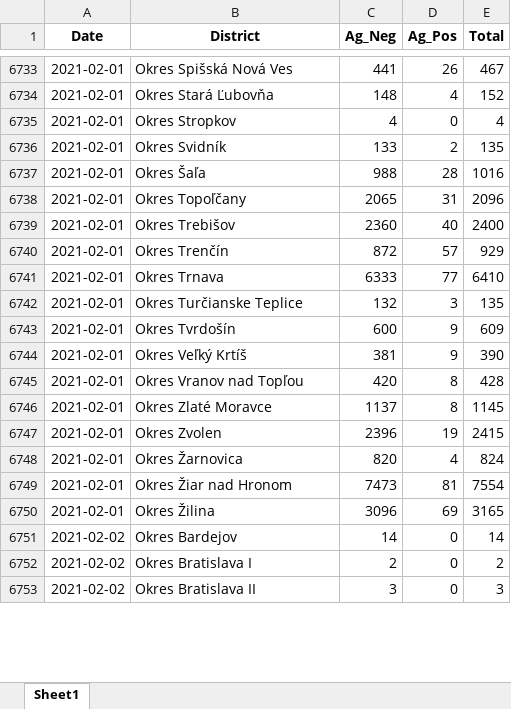
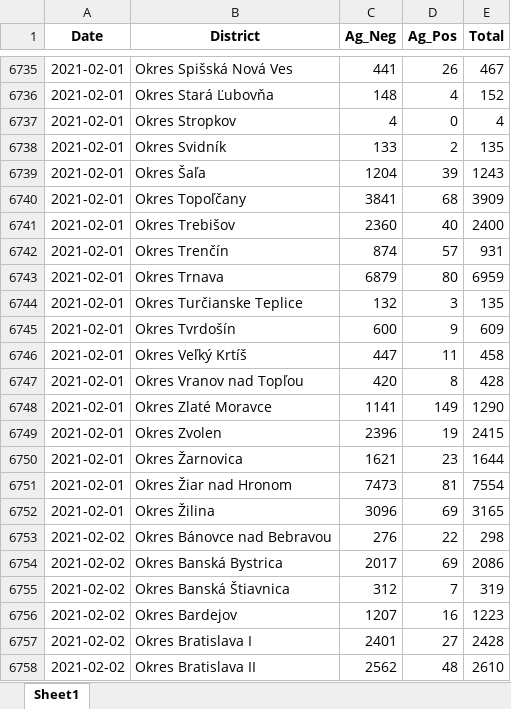
Before and after one commit to Institut-zdravotnych-analyz/covid19-data, an Excel workbook: AG_Tests/OpenData_Slovakia_Covid_AgTests_District.xlsx, sheet Sheet1, drawn as a sheet; only a part is shown, gaps mark what is left out; values as stored, in another font and other column widths than the file's, no borders; addresses are those after the commit; the diff covers the shown part only; the diff names each change by its address in the sheet, - before the commit and + after, or states it on an @@ line.

```diff
--- a/AG_Tests/OpenData_Slovakia_Covid_AgTests_District.xlsx (sheet Sheet1)
+++ b/AG_Tests/OpenData_Slovakia_Covid_AgTests_District.xlsx (sheet Sheet1)
-C6739 (Ag_Neg): 988
+C6739 (Ag_Neg): 1204
-D6739 (Ag_Pos): 28
+D6739 (Ag_Pos): 39
-E6739 (Total): 1016
+E6739 (Total): 1243
-C6740 (Ag_Neg): 2065
+C6740 (Ag_Neg): 3841
-D6740 (Ag_Pos): 31
+D6740 (Ag_Pos): 68
-E6740 (Total): 2096
+E6740 (Total): 3909
-C6742 (Ag_Neg): 872
+C6742 (Ag_Neg): 874
-E6742 (Total): 929
+E6742 (Total): 931
-C6743 (Ag_Neg): 6333
+C6743 (Ag_Neg): 6879
-D6743 (Ag_Pos): 77
+D6743 (Ag_Pos): 80
-E6743 (Total): 6410
+E6743 (Total): 6959
-C6746 (Ag_Neg): 381
+C6746 (Ag_Neg): 447
-D6746 (Ag_Pos): 9
+D6746 (Ag_Pos): 11
-E6746 (Total): 390
+E6746 (Total): 458
-C6748 (Ag_Neg): 1137
+C6748 (Ag_Neg): 1141
-D6748 (Ag_Pos): 8
+D6748 (Ag_Pos): 149
-E6748 (Total): 1145
+E6748 (Total): 1290
-C6750 (Ag_Neg): 820
+C6750 (Ag_Neg): 1621
-D6750 (Ag_Pos): 4
+D6750 (Ag_Pos): 23
-E6750 (Total): 824
+E6750 (Total): 1644
+row 6753: 2021-02-02 | Okres Bánovce nad Bebravou | 276 | 22 | 298
+row 6754: 2021-02-02 | Okres Banská Bystrica | 2017 | 69 | 2086
+row 6755: 2021-02-02 | Okres Banská Štiavnica | 312 | 7 | 319
-C6756 (Ag_Neg): 14
+C6756 (Ag_Neg): 1207
-D6756 (Ag_Pos): 0
+D6756 (Ag_Pos): 16
-E6756 (Total): 14
+E6756 (Total): 1223
-C6757 (Ag_Neg): 2
+C6757 (Ag_Neg): 2401
-D6757 (Ag_Pos): 0
+D6757 (Ag_Pos): 27
-E6757 (Total): 2
+E6757 (Total): 2428
-C6758 (Ag_Neg): 3
+C6758 (Ag_Neg): 2562
-D6758 (Ag_Pos): 0
+D6758 (Ag_Pos): 48
-E6758 (Total): 3
+E6758 (Total): 2610
```
Also changed, not shown: 73 added rows and 520 edited cells elsewhere in this sheet, DailyStats/OpenData_Slovakia_Covid_DailyStats.xlsx, OpenData_Slovakia_Covid_AgTests_District.xlsx, 13 other files.
